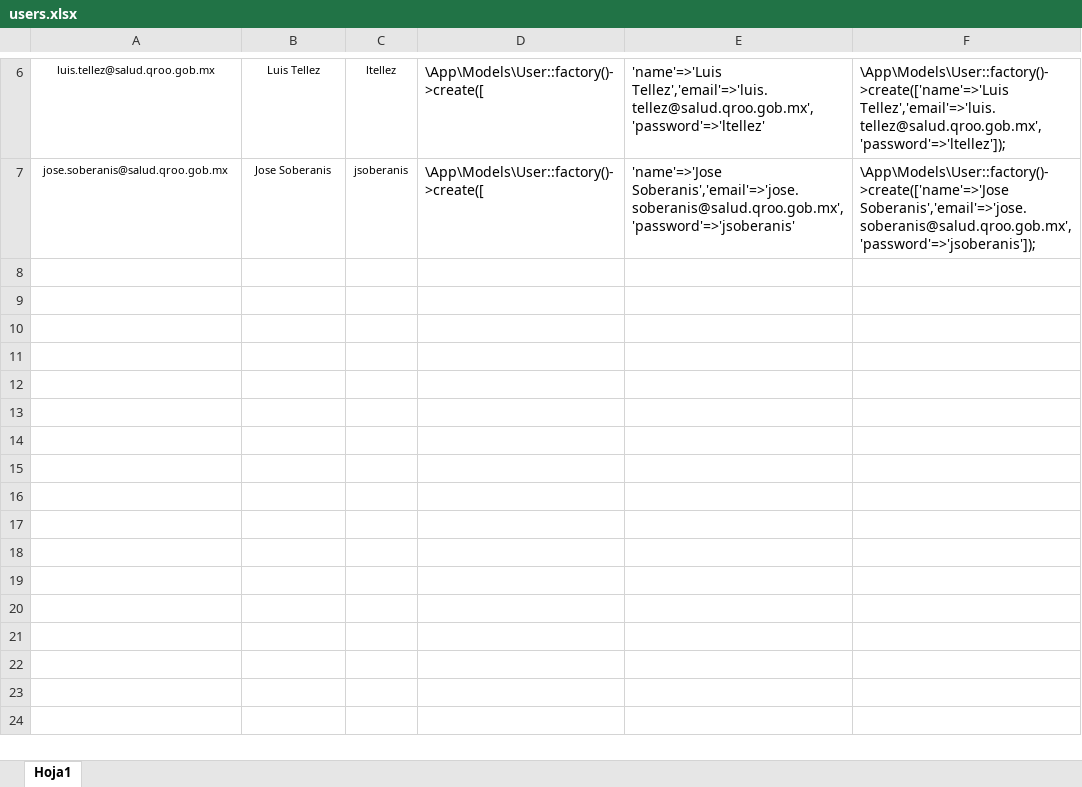
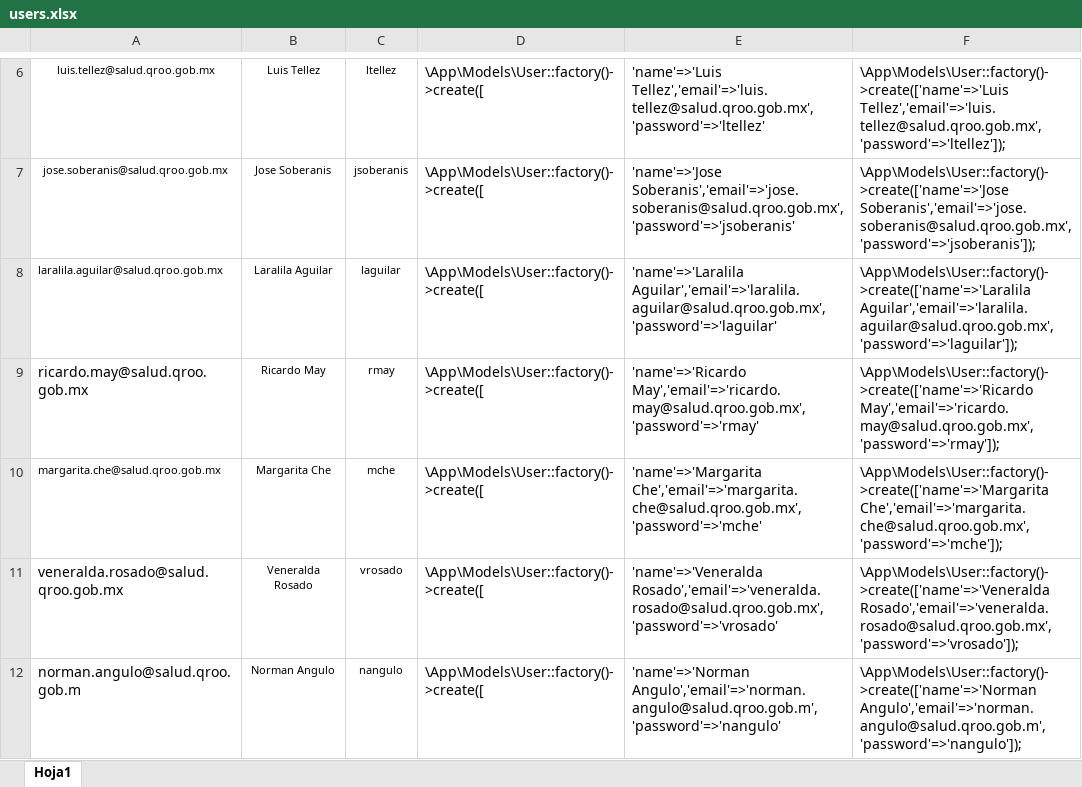
Before and after one commit to Huracan88/gastceesto, an Excel workbook: storage/app/files/users.xlsx, sheet Hoja1, drawn as a sheet; only a part is shown, gaps mark what is left out; values as stored, in another font and other column widths than the file's, no borders; the diff names each change by its address in the sheet, - before the commit and + after, or states it on an @@ line.

```diff
--- a/storage/app/files/users.xlsx (sheet Hoja1)
+++ b/storage/app/files/users.xlsx (sheet Hoja1)
+row 8: laralila.aguilar@salud.qroo.gob.mx | Laralila Aguilar | laguilar | \App\Models\User::factory()->create([ | 'name'=>'Laralila Aguilar','email'=>'laralila.aguilar@salud.qroo.gob.mx','password'=>'laguilar' | \App\Models\User::factory()->create(['name'=>'Laralila Aguilar','email'=>'laralila.aguilar@salud.qroo.gob.mx','password'=>'laguilar']);
+row 9: ricardo.may@salud.qroo.gob.mx | Ricardo May | rmay | \App\Models\User::factory()->create([ | 'name'=>'Ricardo May','email'=>'ricardo.may@salud.qroo.gob.mx','password'=>'rmay' | \App\Models\User::factory()->create(['name'=>'Ricardo May','email'=>'ricardo.may@salud.qroo.gob.mx','password'=>'rmay']);
+row 10: margarita.che@salud.qroo.gob.mx | Margarita Che | mche | \App\Models\User::factory()->create([ | 'name'=>'Margarita Che','email'=>'margarita.che@salud.qroo.gob.mx','password'=>'mche' | \App\Models\User::factory()->create(['name'=>'Margarita Che','email'=>'margarita.che@salud.qroo.gob.mx','password'=>'mche']);
+row 11: veneralda.rosado@salud.qroo.gob.mx | Veneralda Rosado | vrosado | \App\Models\User::factory()->create([ | 'name'=>'Veneralda Rosado','email'=>'veneralda.rosado@salud.qroo.gob.mx','password'=>'vrosado' | \App\Models\User::factory()->create(['name'=>'Veneralda Rosado','email'=>'veneralda.rosado@salud.qroo.gob.mx','password'=>'vrosado']);
+row 12: norman.angulo@salud.qroo.gob.m | Norman Angulo | nangulo | \App\Models\User::factory()->create([ | 'name'=>'Norman Angulo','email'=>'norman.angulo@salud.qroo.gob.m','password'=>'nangulo' | \App\Models\User::factory()->create(['name'=>'Norman Angulo','email'=>'norman.angulo@salud.qroo.gob.m','password'=>'nangulo']);
```
Also changed, not shown: 8 other files.
